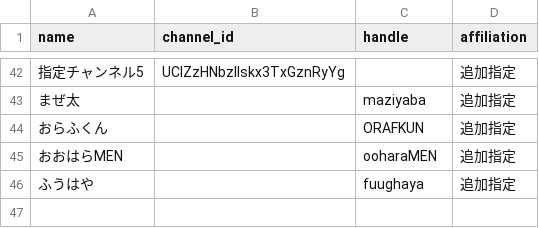
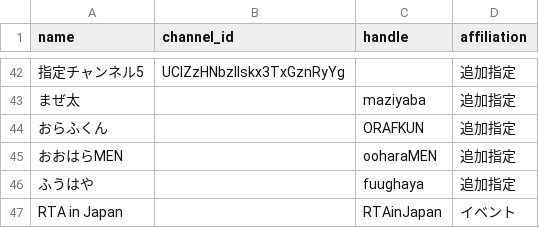
Before and after one commit to tarochin1985/hayarige, a TSV file: data/channels_extra.tsv, drawn as a sheet; only a part is shown, gaps mark what is left out; the diff names each change by its address in the sheet, - before the commit and + after, or states it on an @@ line.

```diff
--- a/data/channels_extra.tsv
+++ b/data/channels_extra.tsv
+row 47: RTA in Japan |  | RTAinJapan | イベント
```
Also changed, not shown: 2 other files.
